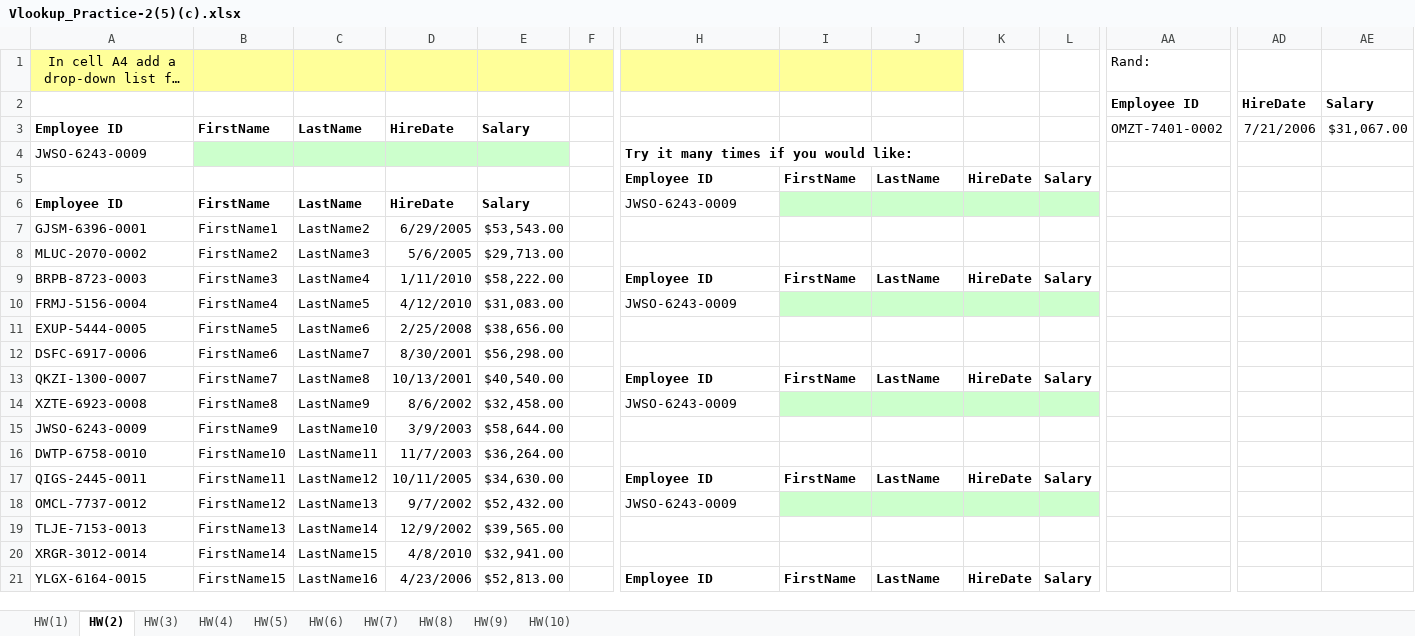
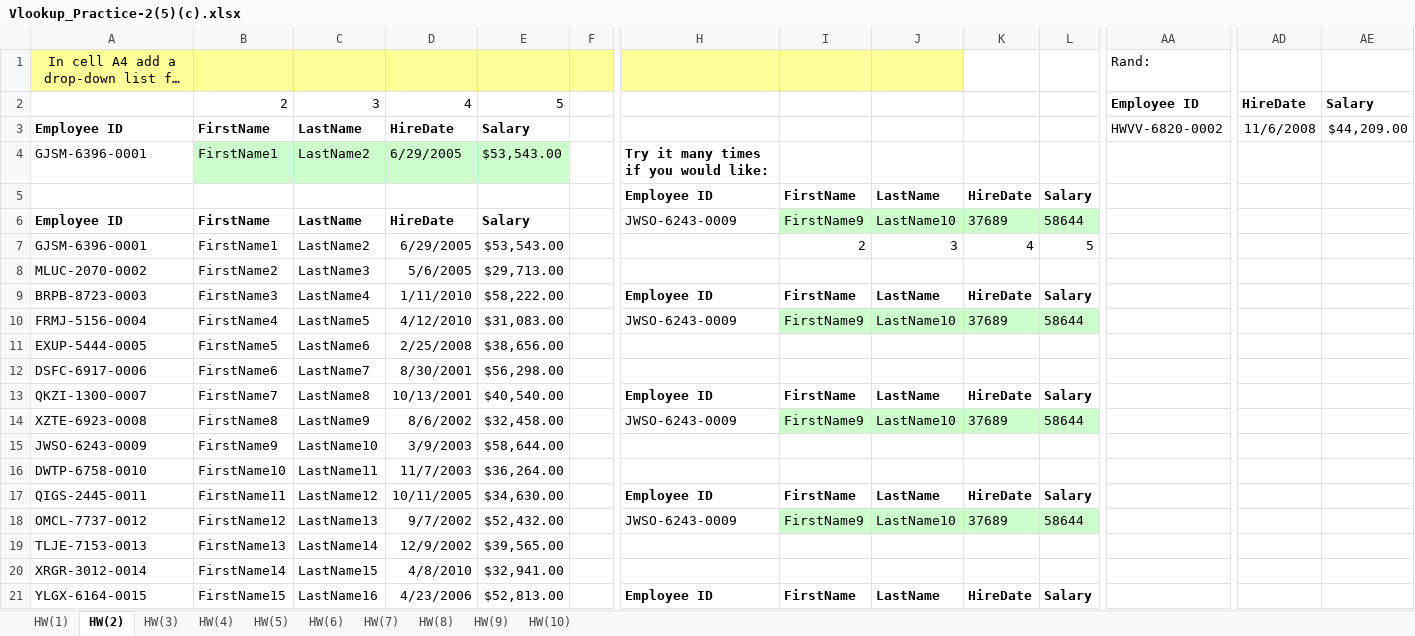
Before and after one commit to shubhansh-gupta25641082564/data_analytics_with_excel, an Excel workbook: LEVEL - 1/Vlookup_Practice-2(5)(c).xlsx, sheet HW(2), drawn as a sheet; only a part is shown, gaps mark what is left out; long unchanged cells end in …; values as stored, in another font and other column widths than the file's, no borders; removed rows and columns are numbered as before the commit, all else as after; rows hold the shown columns only; the diff covers the shown part only; the diff names each change by its address in the sheet, - before the commit and + after, or states it on an @@ line.

```diff
--- a/LEVEL - 1/Vlookup_Practice-2(5)(c).xlsx (sheet HW(2))
+++ b/LEVEL - 1/Vlookup_Practice-2(5)(c).xlsx (sheet HW(2))
-B2: (empty)
+B2: 2
-C2: (empty)
+C2: 3
-D2: (empty)
+D2: 4
-E2: (empty)
+E2: 5
-AA3: OMZT-7401-0002
+AA3: HWVV-6820-0002
-AD3: 7/21/2006
+AD3: 11/6/2008
-AE3: $31,067.00
+AE3: $44,209.00
-row 4: JWSO-6243-0009 |  |  |  |  |  | Try it many times if you would like:
+row 4: GJSM-6396-0001 | FirstName1 | LastName2 | 6/29/2005 | $53,543.00 |  | Try it many times if you would like:
-I6: (empty)
+I6: FirstName9
-J6: (empty)
+J6: LastName10
-K6: (empty)
+K6: 37689
-L6: (empty)
+L6: 58644
-I7: (empty)
+I7: 2
-J7: (empty)
+J7: 3
-K7: (empty)
+K7: 4
-L7: (empty)
+L7: 5
-I10: (empty)
+I10: FirstName9
-J10: (empty)
+J10: LastName10
-K10: (empty)
+K10: 37689
-L10: (empty)
+L10: 58644
-I14: (empty)
+I14: FirstName9
-J14: (empty)
+J14: LastName10
-K14: (empty)
+K14: 37689
-L14: (empty)
+L14: 58644
-I18: (empty)
+I18: FirstName9
-J18: (empty)
+J18: LastName10
-K18: (empty)
+K18: 37689
-L18: (empty)
+L18: 58644
```
Also changed, not shown: 4 edited cells elsewhere in this sheet, sheet HW(3), sheet HW(9), sheet HW(1), sheet HW(7), sheet HW(6), sheet HW(4), 3 more sheets.
